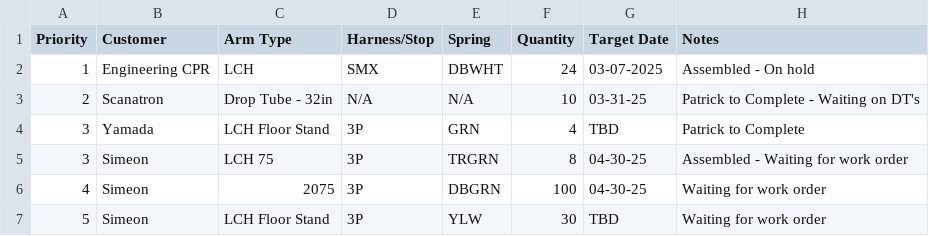
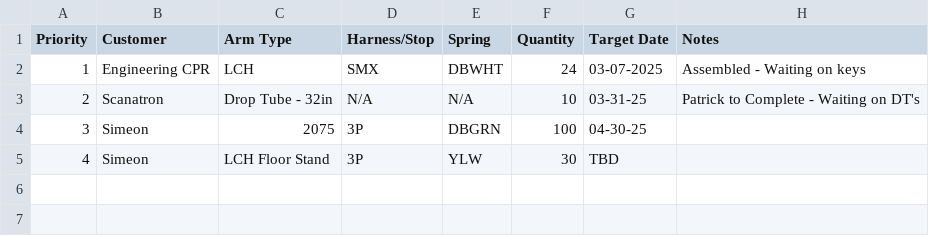
Before and after one commit to patrickaguilera/production-display, a CSV file: data/data.csv, drawn as a sheet.

Commit message:
Update data.csv

```diff
--- a/data/data.csv
+++ b/data/data.csv
@@ -1,7 +1,5 @@
 Priority, Customer, Arm Type, Harness/Stop, Spring, Quantity, Target Date, Notes
-1, Engineering CPR, LCH, SMX, DBWHT, 24, 03-07-2025, Assembled - On hold
+1, Engineering CPR, LCH, SMX, DBWHT, 24, 03-07-2025, Assembled - Waiting on keys
 2, Scanatron, Drop Tube - 32in, N/A, N/A, 10, 03-31-25, Patrick to Complete - Waiting on DT's
-3, Yamada, LCH Floor Stand, 3P, GRN, 4, TBD, Patrick to Complete
-3, Simeon, LCH 75, 3P, TRGRN, 8, 04-30-25, Assembled - Waiting for work order
-4, Simeon, 2075, 3P, DBGRN, 100, 04-30-25, Waiting for work order
-5, Simeon, LCH Floor Stand, 3P, YLW, 30, TBD, Waiting for work order
+3, Simeon, 2075, 3P, DBGRN, 100, 04-30-25,
+4, Simeon, LCH Floor Stand, 3P, YLW, 30, TBD,
```
